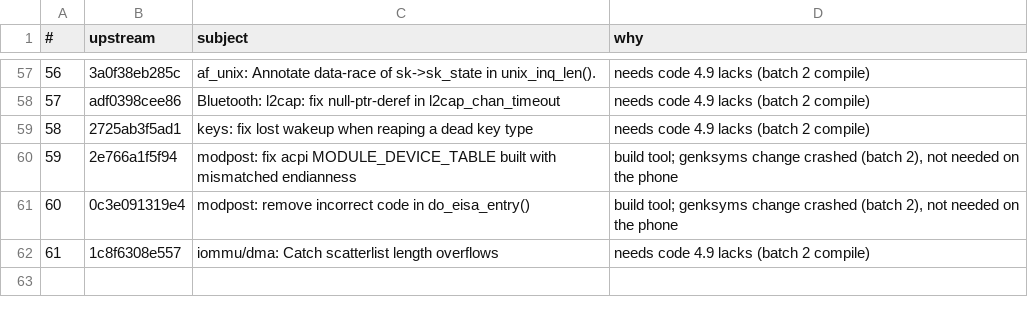
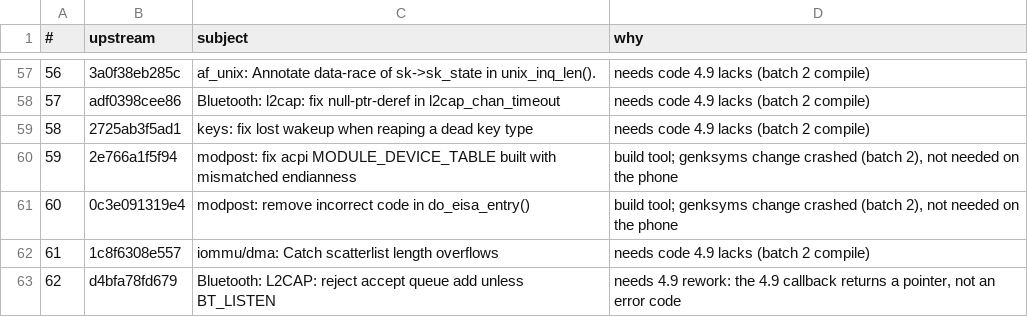
Before and after one commit to xbill9/android_kernel_google_msm-4.9, a TSV file: backport-tools/handport-todo.tsv, drawn as a sheet; only a part is shown, gaps mark what is left out; the diff names each change by its address in the sheet, - before the commit and + after, or states it on an @@ line.

```diff
--- a/backport-tools/handport-todo.tsv
+++ b/backport-tools/handport-todo.tsv
+row 63: 62 | d4bfa78fd679 | Bluetooth: L2CAP: reject accept queue add unless BT_LISTEN | needs 4.9 rework: the 4.9 callback returns a pointer, not an error code
```
Also changed, not shown: backport-tools/fixes-done.tsv.
